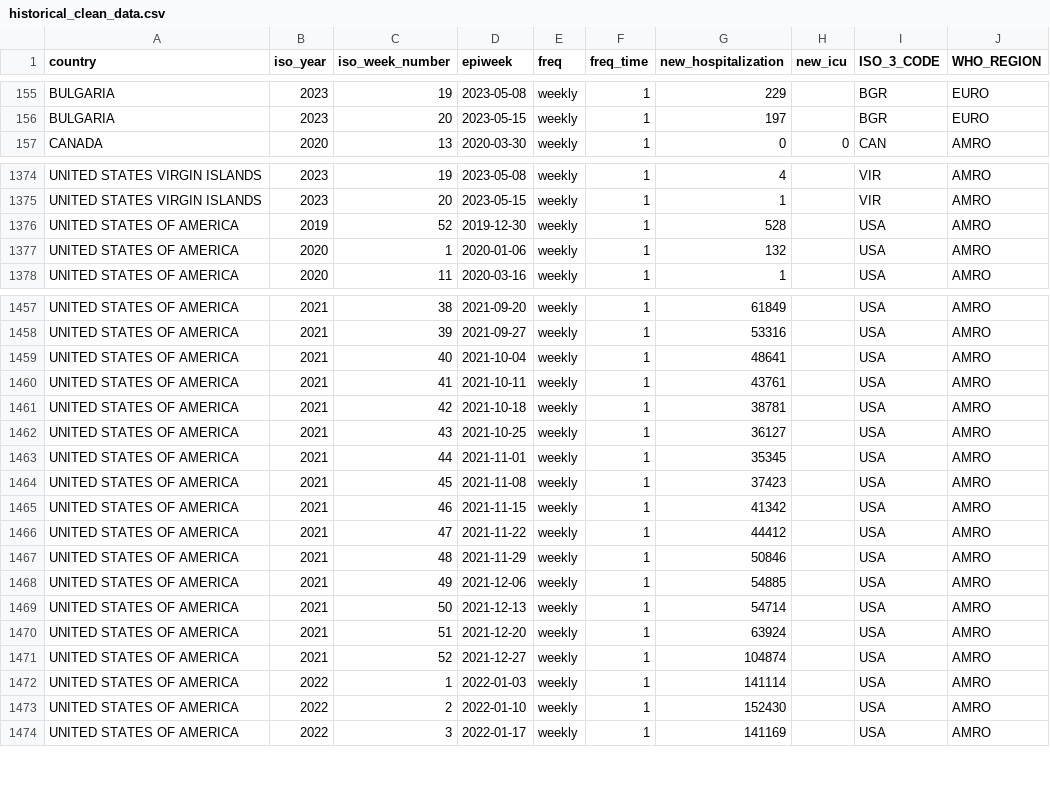
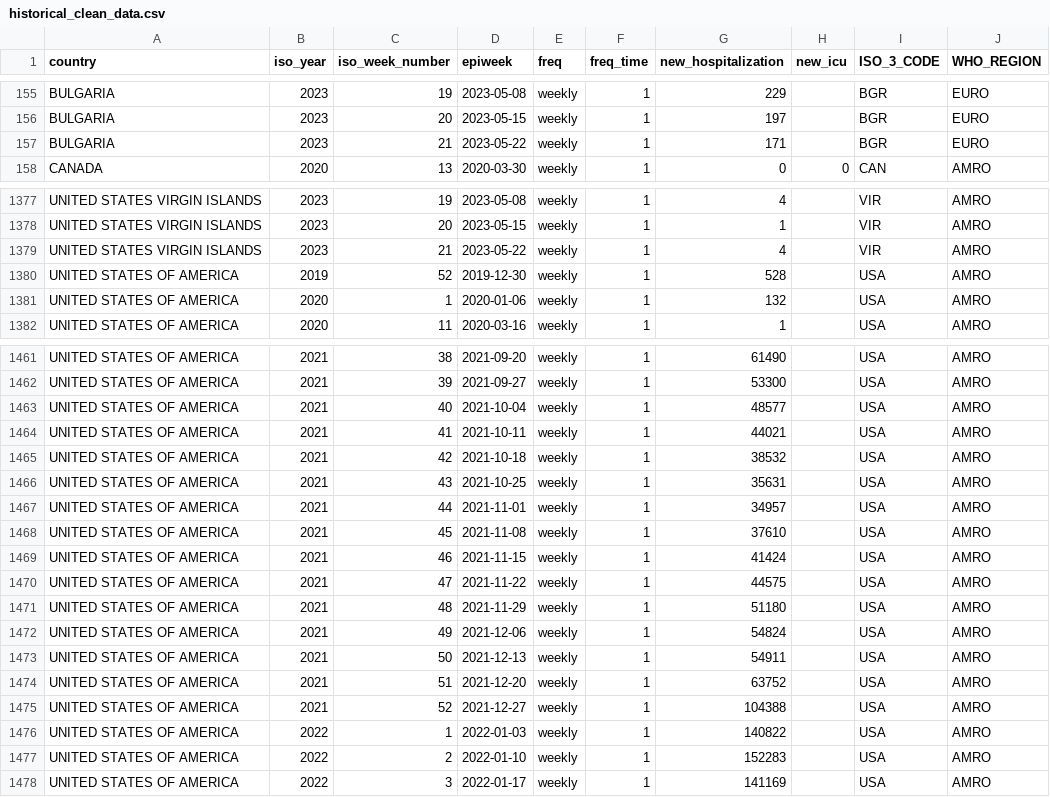
Before and after one commit to whocov/csv_weekly_hosp_icu, a CSV file: data/clean/historical_clean_data.csv, drawn as a sheet; only a part is shown, gaps mark what is left out; addresses are those after the commit; the diff covers the shown part only; the diff names each change by its address in the sheet, - before the commit and + after, or states it on an @@ line.

```diff
--- a/data/clean/historical_clean_data.csv
+++ b/data/clean/historical_clean_data.csv
+row 157: BULGARIA | 2023 | 21 | 2023-05-22 | weekly | 1 | 171 |  | BGR | EURO
+row 1379: UNITED STATES VIRGIN ISLANDS | 2023 | 21 | 2023-05-22 | weekly | 1 | 4 |  | VIR | AMRO
-G1461 (new_hospitalization): 61849
+G1461 (new_hospitalization): 61490
-G1462 (new_hospitalization): 53316
+G1462 (new_hospitalization): 53300
-G1463 (new_hospitalization): 48641
+G1463 (new_hospitalization): 48577
-G1464 (new_hospitalization): 43761
+G1464 (new_hospitalization): 44021
-G1465 (new_hospitalization): 38781
+G1465 (new_hospitalization): 38532
-G1466 (new_hospitalization): 36127
+G1466 (new_hospitalization): 35631
-G1467 (new_hospitalization): 35345
+G1467 (new_hospitalization): 34957
-G1468 (new_hospitalization): 37423
+G1468 (new_hospitalization): 37610
-G1469 (new_hospitalization): 41342
+G1469 (new_hospitalization): 41424
-G1470 (new_hospitalization): 44412
+G1470 (new_hospitalization): 44575
-G1471 (new_hospitalization): 50846
+G1471 (new_hospitalization): 51180
-G1472 (new_hospitalization): 54885
+G1472 (new_hospitalization): 54824
-G1473 (new_hospitalization): 54714
+G1473 (new_hospitalization): 54911
-G1474 (new_hospitalization): 63924
+G1474 (new_hospitalization): 63752
-G1475 (new_hospitalization): 104874
+G1475 (new_hospitalization): 104388
-G1476 (new_hospitalization): 141114
+G1476 (new_hospitalization): 140822
-G1477 (new_hospitalization): 152430
+G1477 (new_hospitalization): 152283
```
Also changed, not shown: 3 added rows and 46 edited cells elsewhere in this file, 2 other files.
